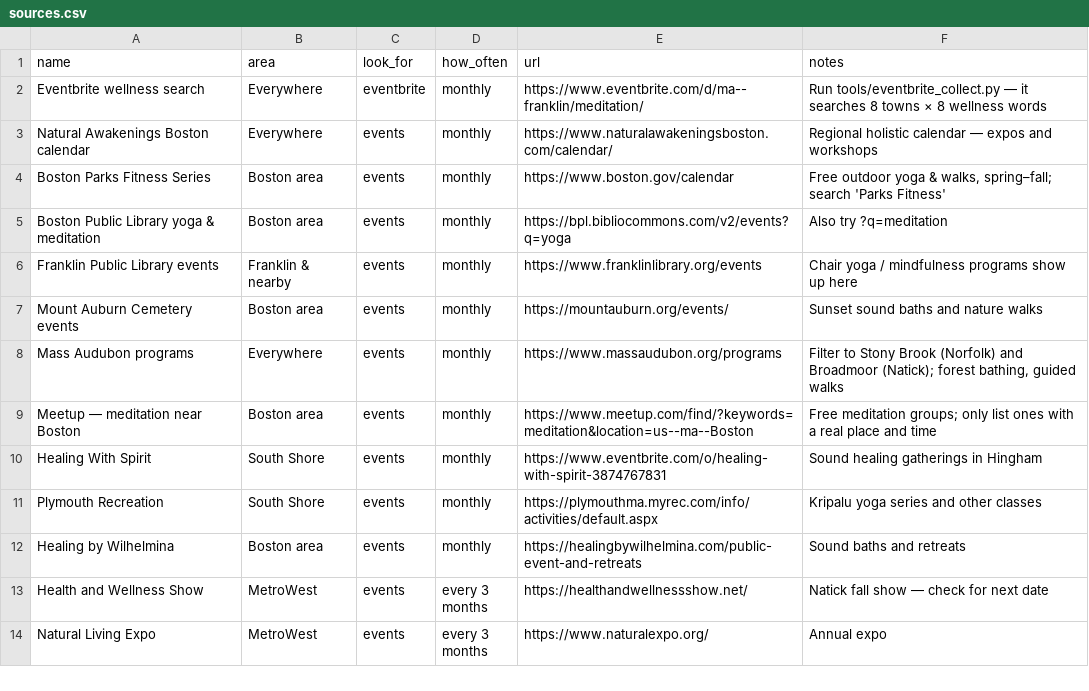
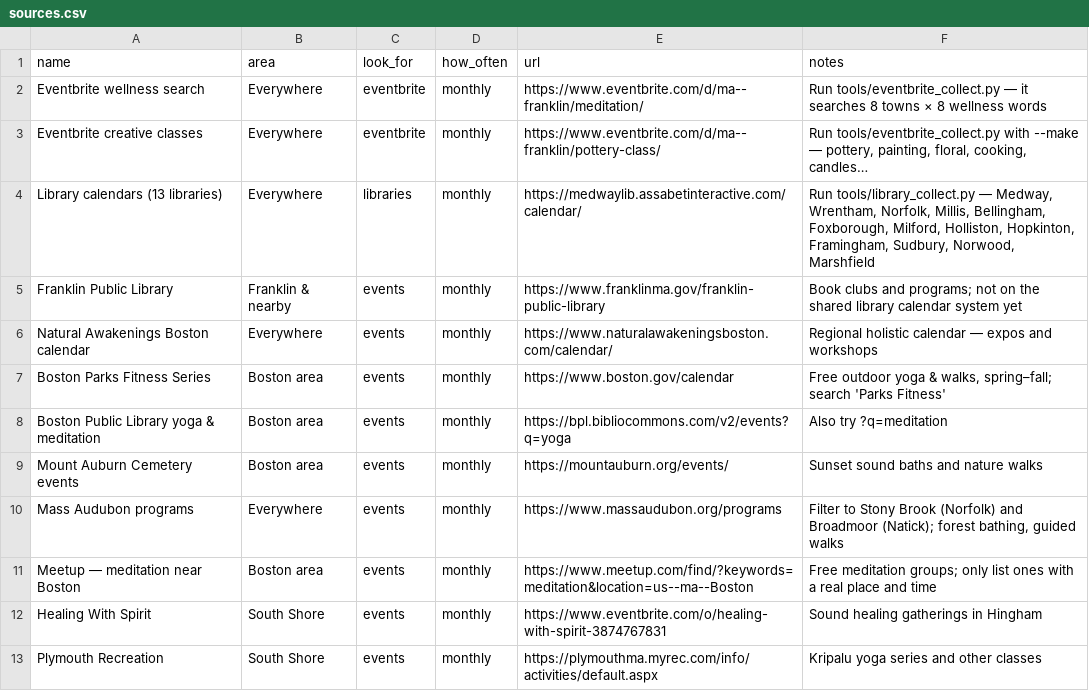
Before and after one commit to zsquiers/Good-Nearby, a CSV file: sources/sources.csv, drawn as a sheet; only a part is shown; the shorter side is filled out with more unchanged rows; removed rows and columns are numbered as before the commit, all else as after; the diff names each change by its address in the sheet, - before the commit and + after, or states it on an @@ line.

```diff
--- a/sources/sources.csv
+++ b/sources/sources.csv
+row 3: Eventbrite creative classes | Everywhere | eventbrite | monthly | https://www.eventbrite.com/d/ma--franklin/pottery-class/ | Run tools/eventbrite_collect.py with --make — pottery, painting, floral, cooking, candles…
+row 4: Library calendars (13 libraries) | Everywhere | libraries | monthly | https://medwaylib.assabetinteractive.com/calendar/ | Run tools/library_collect.py — Medway, Wrentham, Norfolk, Millis, Bellingham, Foxborough, Milford, Holliston, Hopkinton, Framingham, Sudbury, Norwood, Marshfield
+row 5: Franklin Public Library | Franklin & nearby | events | monthly | https://www.franklinma.gov/franklin-public-library | Book clubs and programs; not on the shared library calendar system yet
-row 6: Franklin Public Library events | Franklin & nearby | events | monthly | https://www.franklinlibrary.org/events | Chair yoga / mindfulness programs show up here
```
Also changed, not shown: 11 other files.
